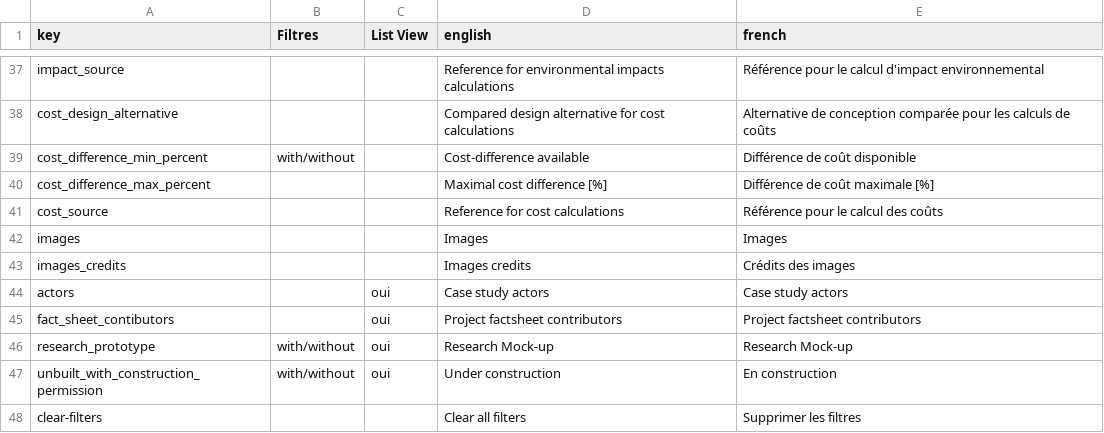
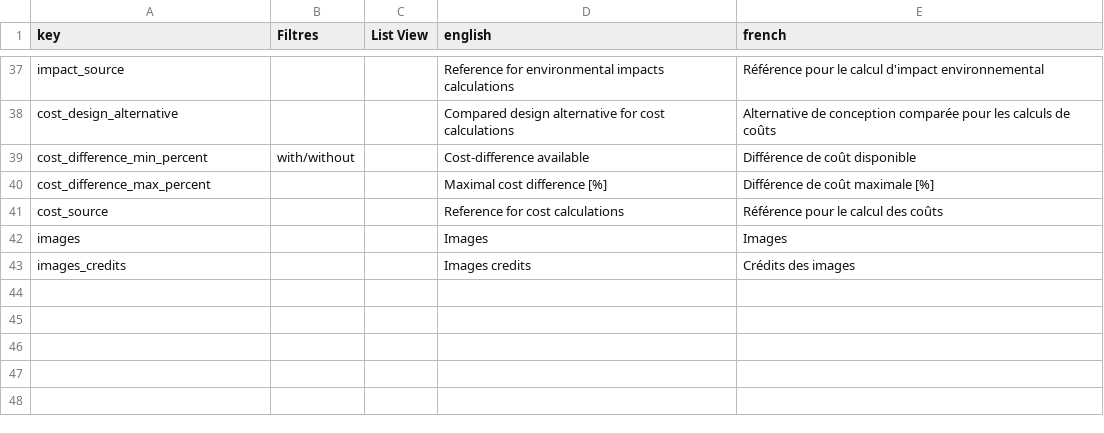
Before and after one commit to EPFL-ENAC/sxl-recrete-atlas, a CSV file: src/assets/data/keys.csv, drawn as a sheet; only a part is shown, gaps mark what is left out; the diff names each change by its address in the sheet, - before the commit and + after, or states it on an @@ line.

Commit message:
chore: update CSV files for localization and references #126
- keys.csv: Removed unnecessary entries and ensured proper formatting.
- project_values.csv: Added missing values for project types.
- references.csv: Reformatted entries for consistency and added new references, including a recent publication on concrete rubble as a construction material.

```diff
--- a/src/assets/data/keys.csv
+++ b/src/assets/data/keys.csv
-row 44: actors |  | oui | Case study actors | Case study actors
-row 45: fact_sheet_contibutors |  | oui | Project factsheet contributors | Project factsheet contributors
-row 46: research_prototype | with/without | oui | Research Mock-up | Research Mock-up
-row 47: unbuilt_with_construction_permission | with/without | oui | Under construction | En construction
-row 48: clear-filters |  |  | Clear all filters | Supprimer les filtres
```
Also changed, not shown: src/assets/data/data.csv, src/assets/data/references.csv, 5 other files.
